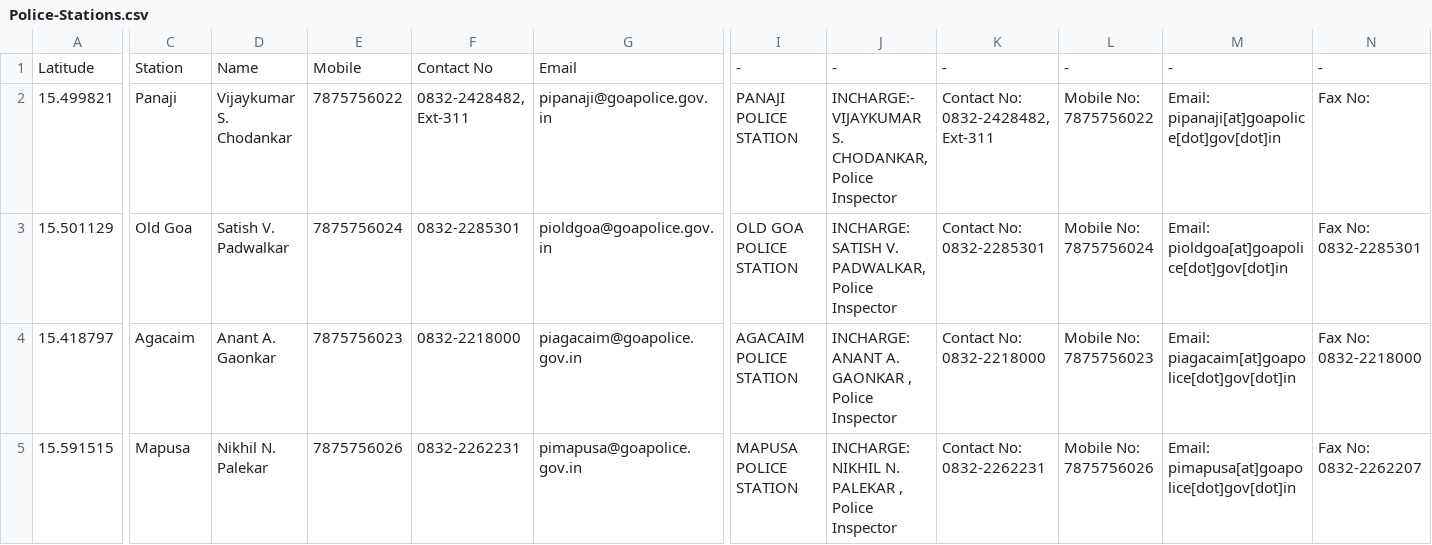
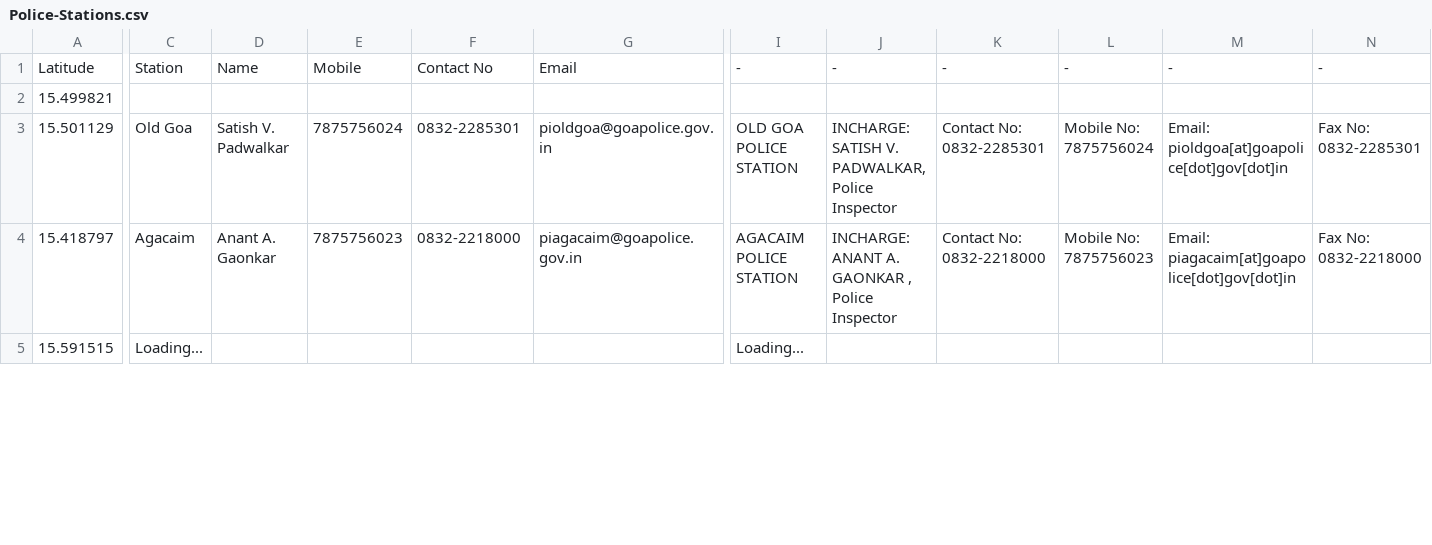
Before and after one commit to alansaviolobo/google-sheets-to-json-converter, a CSV file: data/Police-Stations.csv, drawn as a sheet; only a part is shown, gaps mark what is left out; the diff covers the shown part only; the diff names each change by its address in the sheet, - before the commit and + after, or states it on an @@ line.

```diff
--- a/data/Police-Stations.csv
+++ b/data/Police-Stations.csv
-C2: Panaji
+C2: (empty)
-D2: Vijaykumar S. Chodankar
+D2: (empty)
-E2: 7875756022
+E2: (empty)
-F2: 0832-2428482, Ext-311
+F2: (empty)
-G2: pipanaji@goapolice.gov.in
+G2: (empty)
-I2: PANAJI POLICE STATION
+I2: (empty)
-J2: INCHARGE:- VIJAYKUMAR S. CHODANKAR, Police Inspector
+J2: (empty)
-K2: Contact No: 0832-2428482, Ext-311
+K2: (empty)
-L2: Mobile No: 7875756022
+L2: (empty)
-M2: Email: pipanaji[at]goapolice[dot]gov[dot]in
+M2: (empty)
-N2: Fax No:
+N2: (empty)
-C5: Mapusa
+C5: Loading...
-D5: Nikhil N. Palekar
+D5: (empty)
-E5: 7875756026
+E5: (empty)
-F5: 0832-2262231
+F5: (empty)
-G5: pimapusa@goapolice.gov.in
+G5: (empty)
-I5: MAPUSA POLICE STATION
+I5: Loading...
-J5: INCHARGE: NIKHIL N. PALEKAR , Police Inspector
+J5: (empty)
-K5: Contact No: 0832-2262231
+K5: (empty)
-L5: Mobile No: 7875756026
+L5: (empty)
-M5: Email: pimapusa[at]goapolice[dot]gov[dot]in
+M5: (empty)
-N5: Fax No: 0832-2262207
+N5: (empty)
```
Also changed, not shown: 23 edited cells elsewhere in this file, data/Boats.csv, data/Dam-Levels.csv, 9 other files.
